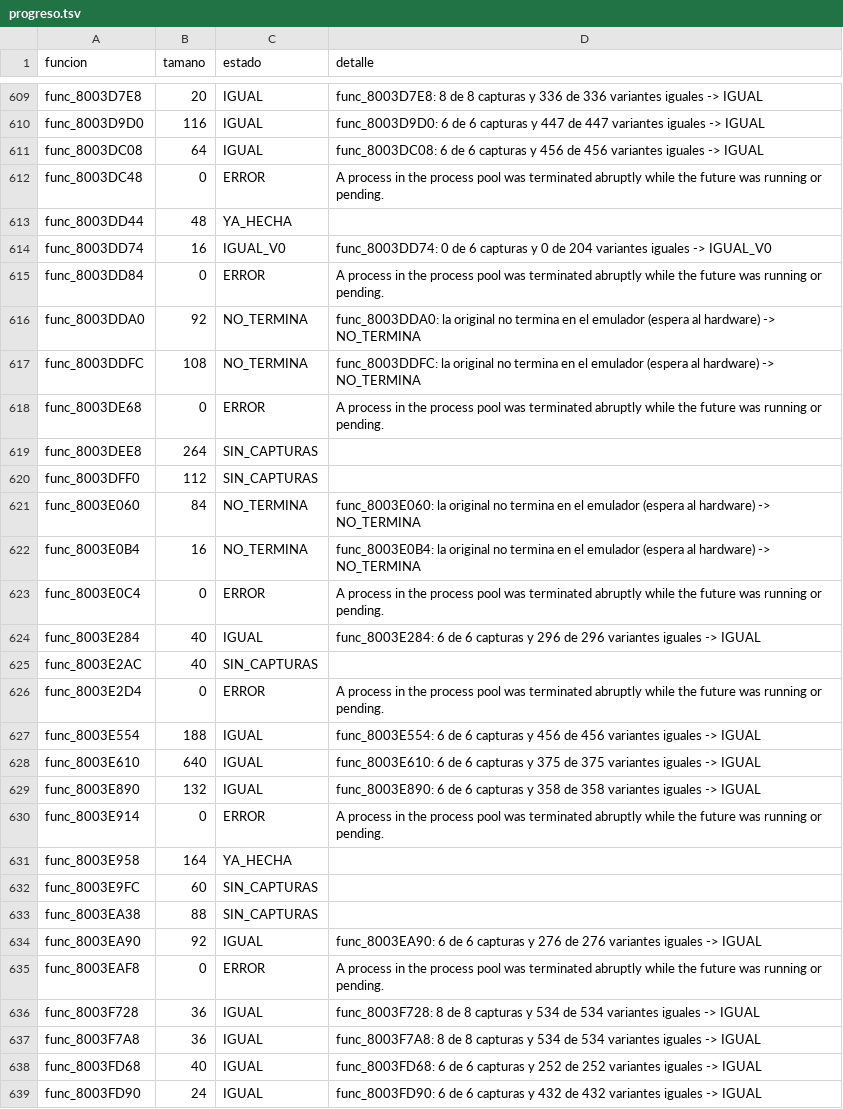
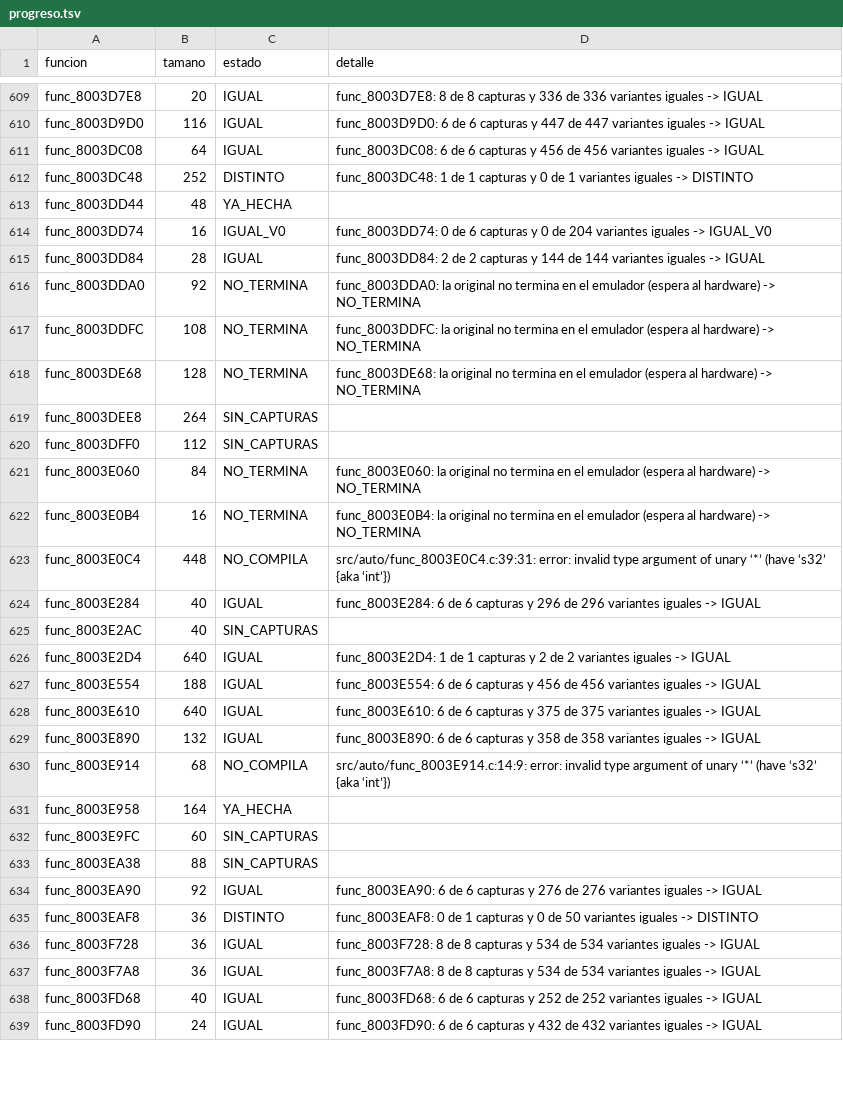
Before and after one commit to Tunuba/SABRINA, a TSV file: decomp/progreso.tsv, drawn as a sheet; only a part is shown, gaps mark what is left out; the diff covers the shown part only.

```diff
--- a/decomp/progreso.tsv
+++ b/decomp/progreso.tsv
@@ -611,9 +611,9 @@ func_8003D9D0	116	IGUAL	func_8003D9D0: 6 de 6 capturas y 447 de 447 variantes ig
 func_8003DC08	64	IGUAL	func_8003DC08: 6 de 6 capturas y 456 de 456 variantes iguales -> IGUAL
-func_8003DC48	0	ERROR	A process in the process pool was terminated abruptly while the future was running or pending.
+func_8003DC48	252	DISTINTO	func_8003DC48: 1 de 1 capturas y 0 de 1 variantes iguales -> DISTINTO
 func_8003DD44	48	YA_HECHA	
 func_8003DD74	16	IGUAL_V0	func_8003DD74: 0 de 6 capturas y 0 de 204 variantes iguales -> IGUAL_V0
-func_8003DD84	0	ERROR	A process in the process pool was terminated abruptly while the future was running or pending.
+func_8003DD84	28	IGUAL	func_8003DD84: 2 de 2 capturas y 144 de 144 variantes iguales -> IGUAL
 func_8003DDA0	92	NO_TERMINA	func_8003DDA0: la original no termina en el emulador (espera al hardware) -> NO_TERMINA
 func_8003DDFC	108	NO_TERMINA	func_8003DDFC: la original no termina en el emulador (espera al hardware) -> NO_TERMINA
-func_8003DE68	0	ERROR	A process in the process pool was terminated abruptly while the future was running or pending.
+func_8003DE68	128	NO_TERMINA	func_8003DE68: la original no termina en el emulador (espera al hardware) -> NO_TERMINA
 func_8003DEE8	264	SIN_CAPTURAS	
@@ -622,6 +622,6 @@ func_8003E060	84	NO_TERMINA	func_8003E060: la original no termina en el emulador
 func_8003E0B4	16	NO_TERMINA	func_8003E0B4: la original no termina en el emulador (espera al hardware) -> NO_TERMINA
-func_8003E0C4	0	ERROR	A process in the process pool was terminated abruptly while the future was running or pending.
+func_8003E0C4	448	NO_COMPILA	src/auto/func_8003E0C4.c:39:31: error: invalid type argument of unary ‘*’ (have ‘s32’ {aka ‘int’})
 func_8003E284	40	IGUAL	func_8003E284: 6 de 6 capturas y 296 de 296 variantes iguales -> IGUAL
 func_8003E2AC	40	SIN_CAPTURAS	
-func_8003E2D4	0	ERROR	A process in the process pool was terminated abruptly while the future was running or pending.
+func_8003E2D4	640	IGUAL	func_8003E2D4: 1 de 1 capturas y 2 de 2 variantes iguales -> IGUAL
 func_8003E554	188	IGUAL	func_8003E554: 6 de 6 capturas y 456 de 456 variantes iguales -> IGUAL
@@ -629,3 +629,3 @@ func_8003E610	640	IGUAL	func_8003E610: 6 de 6 capturas y 375 de 375 variantes ig
 func_8003E890	132	IGUAL	func_8003E890: 6 de 6 capturas y 358 de 358 variantes iguales -> IGUAL
-func_8003E914	0	ERROR	A process in the process pool was terminated abruptly while the future was running or pending.
+func_8003E914	68	NO_COMPILA	src/auto/func_8003E914.c:14:9: error: invalid type argument of unary ‘*’ (have ‘s32’ {aka ‘int’})
 func_8003E958	164	YA_HECHA	
@@ -634,3 +634,3 @@ func_8003EA38	88	SIN_CAPTURAS
 func_8003EA90	92	IGUAL	func_8003EA90: 6 de 6 capturas y 276 de 276 variantes iguales -> IGUAL
-func_8003EAF8	0	ERROR	A process in the process pool was terminated abruptly while the future was running or pending.
+func_8003EAF8	36	DISTINTO	func_8003EAF8: 0 de 1 capturas y 0 de 50 variantes iguales -> DISTINTO
 func_8003F728	36	IGUAL	func_8003F728: 8 de 8 capturas y 534 de 534 variantes iguales -> IGUAL
```
Also changed, not shown: 168 edited cells elsewhere in this file.
